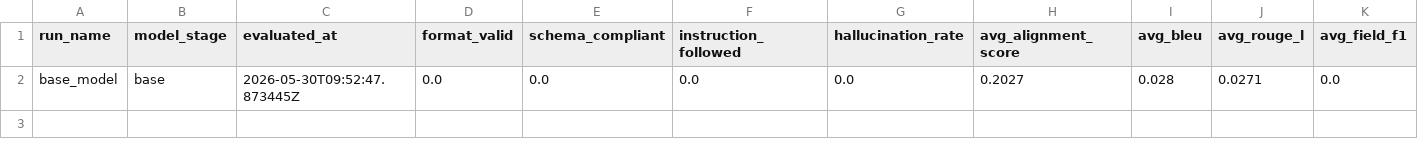
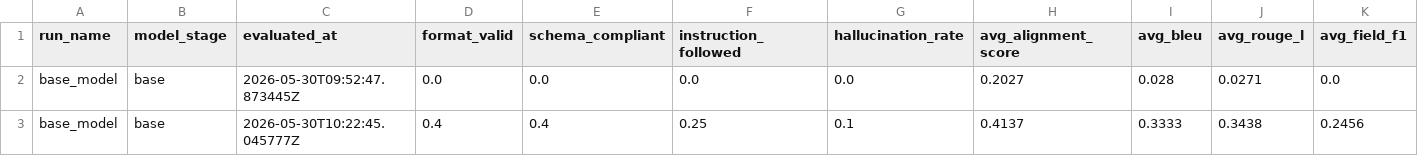
Before and after one commit to TechySan031/llm-alignment-system, a CSV file: metrics/benchmark_history.csv, drawn as a sheet; only a part is shown; rows hold the shown columns only; the diff names each change by its address in the sheet, - before the commit and + after, or states it on an @@ line.

Commit message:
Complete Phase 6 DPO alignment pipeline

```diff
--- a/metrics/benchmark_history.csv
+++ b/metrics/benchmark_history.csv
+row 3: base_model | base | 2026-05-30T10:22:45.045777Z | 0.4 | 0.4 | 0.25 | 0.1 | 0.4137 | 0.3333 | 0.3438 | 0.2456
```
Also changed, not shown: 34 other files.
